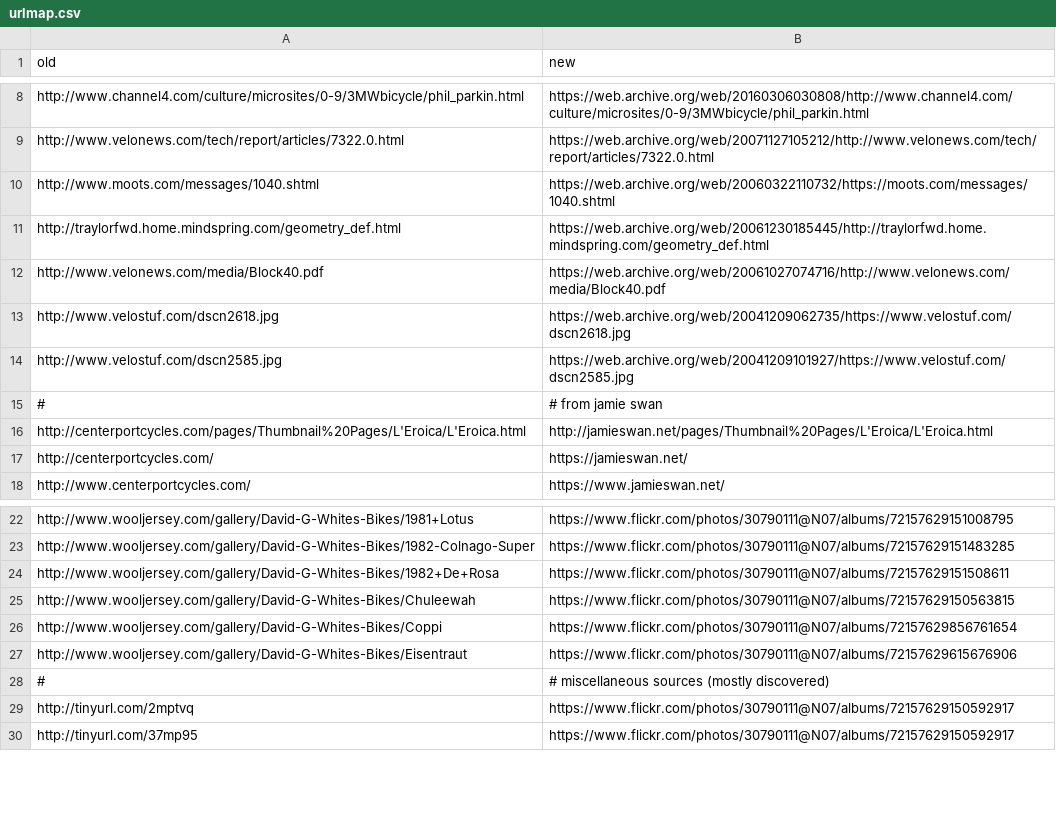
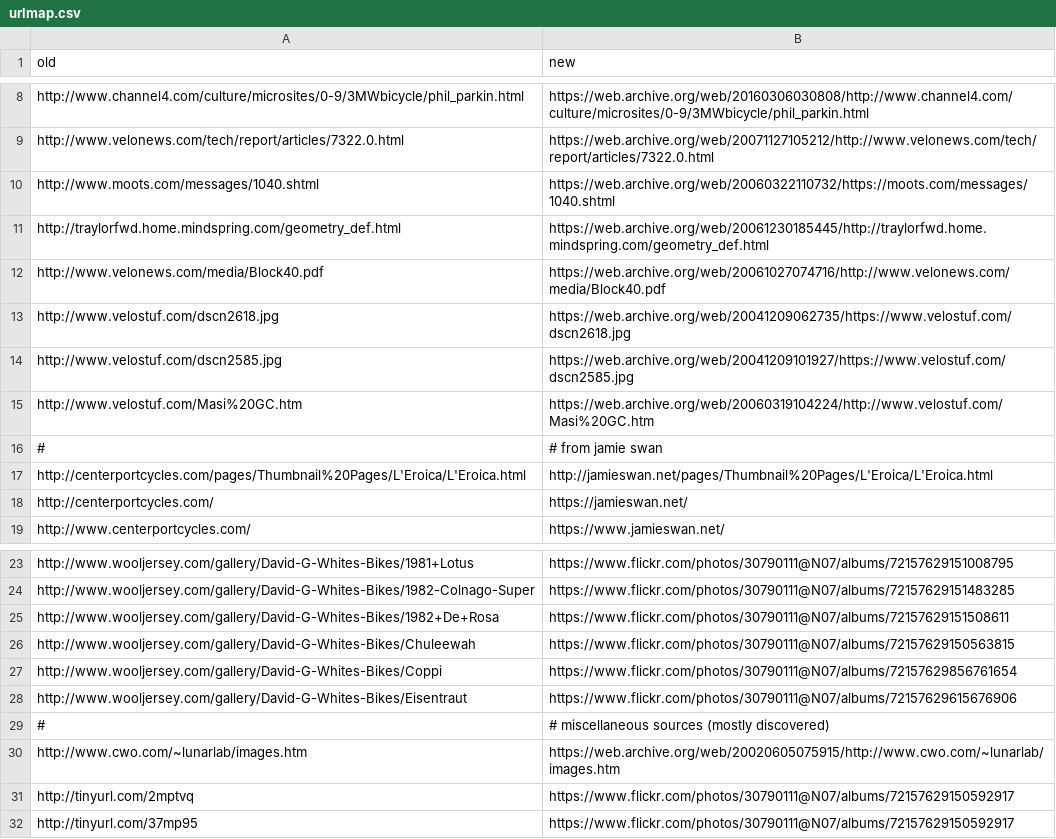
Before and after one commit to smontanaro/smontanaro-net, a CSV file: urlmap.csv, drawn as a sheet; only a part is shown, gaps mark what is left out; the diff names each change by its address in the sheet, - before the commit and + after, or states it on an @@ line.

Commit message:
more

```diff
--- a/urlmap.csv
+++ b/urlmap.csv
+row 15: http://www.velostuf.com/Masi%20GC.htm | https://web.archive.org/web/20060319104224/http://www.velostuf.com/Masi%20GC.htm
+row 30: http://www.cwo.com/~lunarlab/images.htm | https://web.archive.org/web/20020605075915/http://www.cwo.com/~lunarlab/images.htm
```
